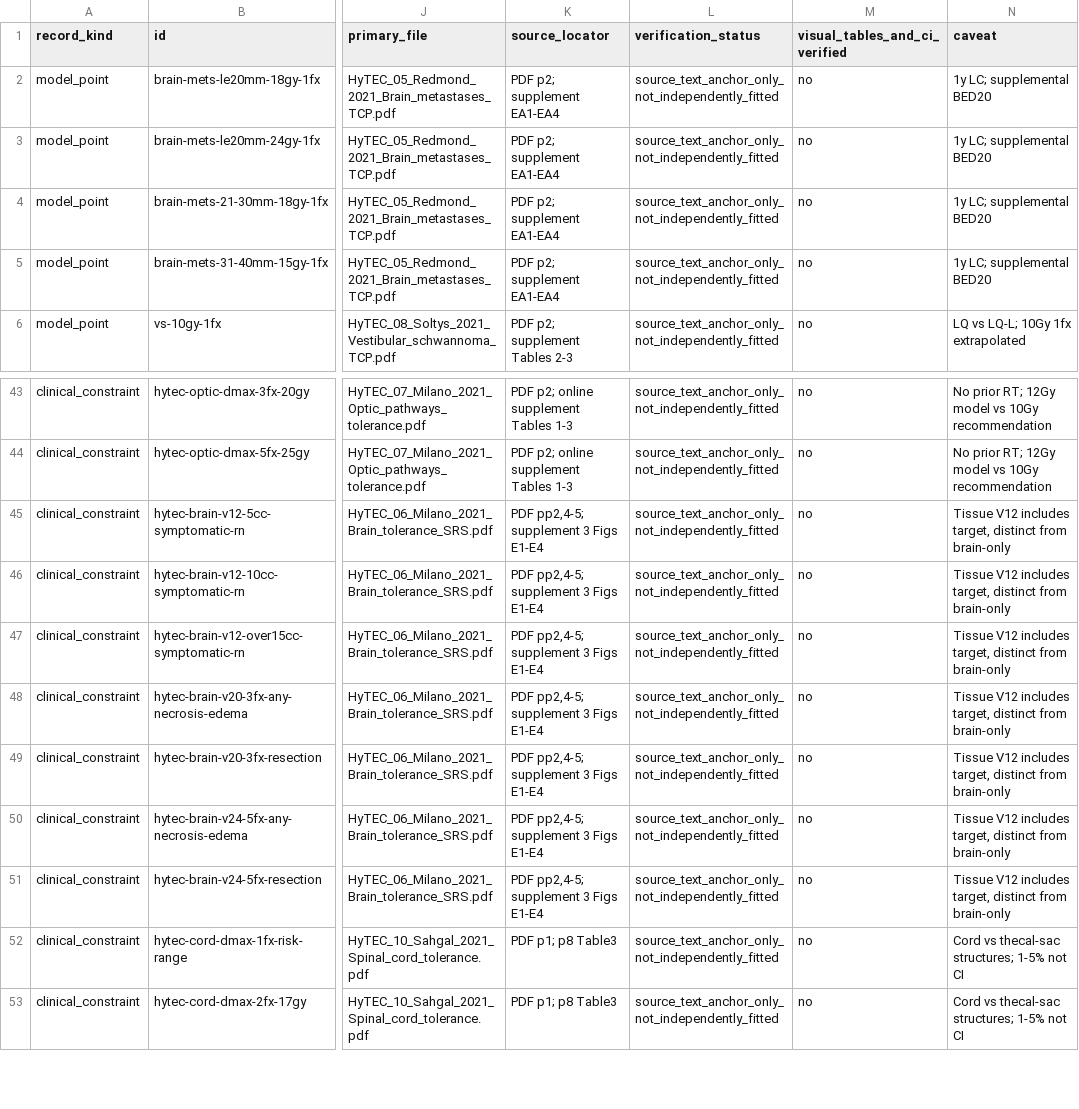
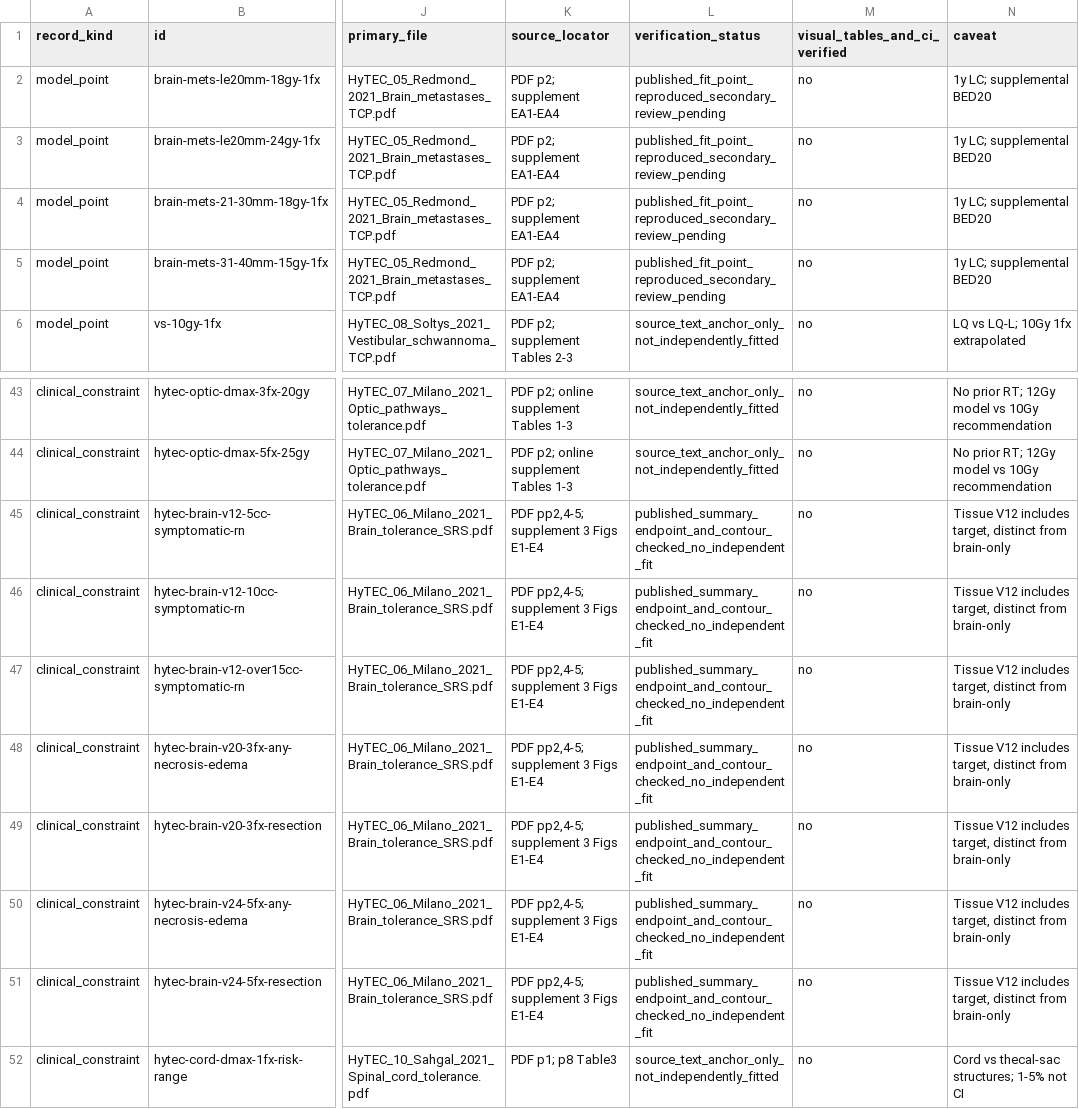
Before and after one commit to mesava/HFC-HypoFracCalc-, a CSV file: docs/HYTEC_P2_RECORD_LEVEL_LEDGER_2026-10.csv, drawn as a sheet; only a part is shown, gaps mark what is left out; the shorter side is filled out with more unchanged rows; the diff names each change by its address in the sheet, - before the commit and + after, or states it on an @@ line.

Commit message:
docs(p2): annotate Redmond EA4 reproduced points and Milano endpoint-contour-only evidence

```diff
--- a/docs/HYTEC_P2_RECORD_LEVEL_LEDGER_2026-10.csv
+++ b/docs/HYTEC_P2_RECORD_LEVEL_LEDGER_2026-10.csv
-L2:L5 (verification_status): source_text_anchor_only_not_independently_fitted
+L2:L5 (verification_status): published_fit_point_reproduced_secondary_review_pending
-L45:L51 (verification_status): source_text_anchor_only_not_independently_fitted
+L45:L51 (verification_status): published_summary_endpoint_and_contour_checked_no_independent_fit
```
